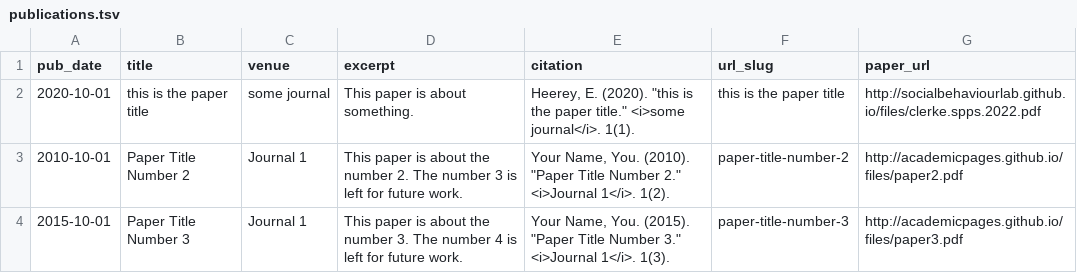
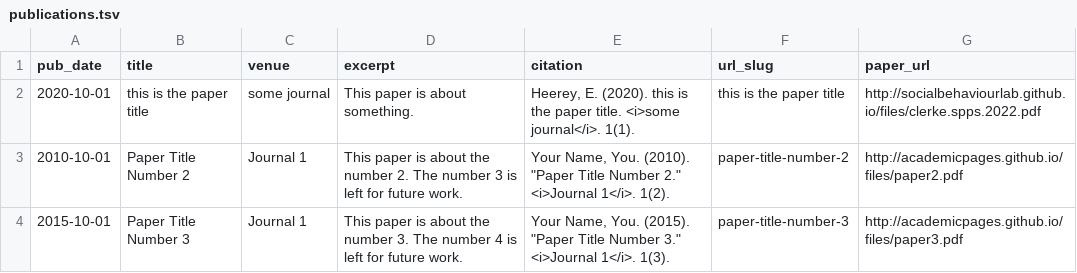
Before and after one commit to SocialBehaviourLab/SocialBehaviourLab.github.io, a TSV file: markdown_generator/publications.tsv, drawn as a sheet.

Commit message:
Update publications.tsv

```diff
--- a/markdown_generator/publications.tsv
+++ b/markdown_generator/publications.tsv
@@ -1,3 +1,3 @@
 pub_date	title	venue	excerpt	citation	url_slug	paper_url
-2020-10-01	this is the paper title	some journal	This paper is about something.	Heerey, E. (2020). "this is the paper title." <i>some journal</i>. 1(1).	this is the paper title	http://socialbehaviourlab.github.io/files/clerke.spps.2022.pdf
+2020-10-01	this is the paper title	some journal	This paper is about something.	Heerey, E. (2020). this is the paper title. <i>some journal</i>. 1(1).	this is the paper title	http://socialbehaviourlab.github.io/files/clerke.spps.2022.pdf
 2010-10-01	Paper Title Number 2	Journal 1	This paper is about the number 2. The number 3 is left for future work.	Your Name, You. (2010). "Paper Title Number 2." <i>Journal 1</i>. 1(2).	paper-title-number-2	http://academicpages.github.io/files/paper2.pdf
```
